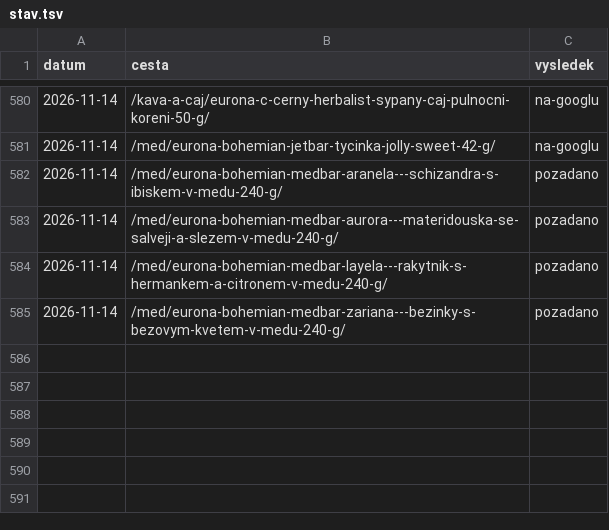
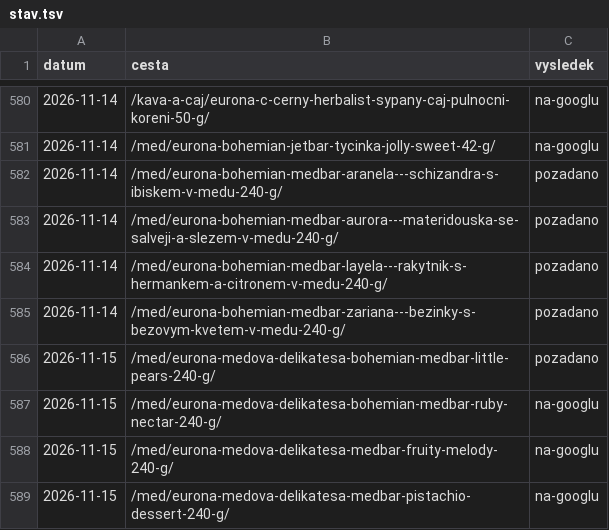
Before and after one commit to Stzboril/kosmetikaeva-sklad, a TSV file: work/indexace/stav.tsv, drawn as a sheet; only a part is shown, gaps mark what is left out; the diff names each change by its address in the sheet, - before the commit and + after, or states it on an @@ line.

```diff
--- a/work/indexace/stav.tsv
+++ b/work/indexace/stav.tsv
+row 586: 2026-11-15 | /med/eurona-medova-delikatesa-bohemian-medbar-little-pears-240-g/ | pozadano
+row 587: 2026-11-15 | /med/eurona-medova-delikatesa-bohemian-medbar-ruby-nectar-240-g/ | na-googlu
+row 588: 2026-11-15 | /med/eurona-medova-delikatesa-medbar-fruity-melody-240-g/ | na-googlu
+row 589: 2026-11-15 | /med/eurona-medova-delikatesa-medbar-pistachio-dessert-240-g/ | na-googlu
```
